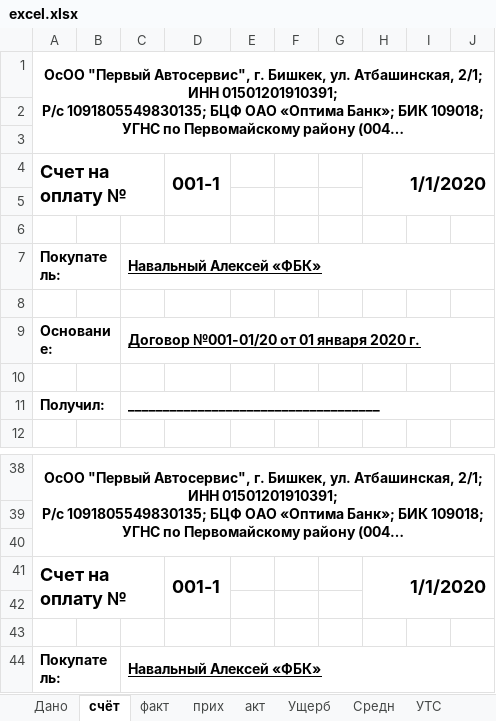
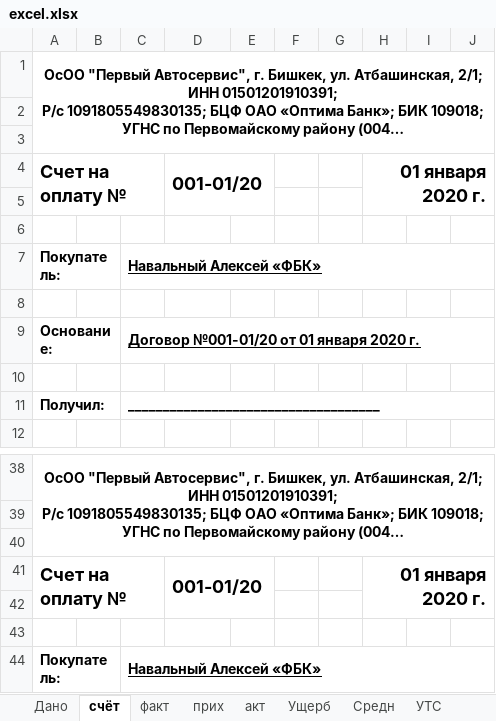
Before and after one commit to urbanovkg/motopsy-reports, an Excel workbook: media/excel.xlsx, sheet счёт, drawn as a sheet; only a part is shown, gaps mark what is left out; long unchanged cells end in …; values as stored, in another font and other column widths than the file's, no borders; the diff names each change by its address in the sheet, - before the commit and + after, or states it on an @@ line.

```diff
--- a/media/excel.xlsx (sheet счёт)
+++ b/media/excel.xlsx (sheet счёт)
-D4: 001-1
+D4: 001-01/20
-D4:D5 merged
+D4:E5 merged
-H4: 1/1/2020
+H4: 01 января 2020 г.
-D41: 001-1
+D41: 001-01/20
-D41:D42 merged
+D41:E42 merged
-H41: 1/1/2020
+H41: 01 января 2020 г.
```
Also changed, not shown: sheet прих, sheet факт, sheet Дано, sheet акт, formulas that keep their value, 3 other files.
